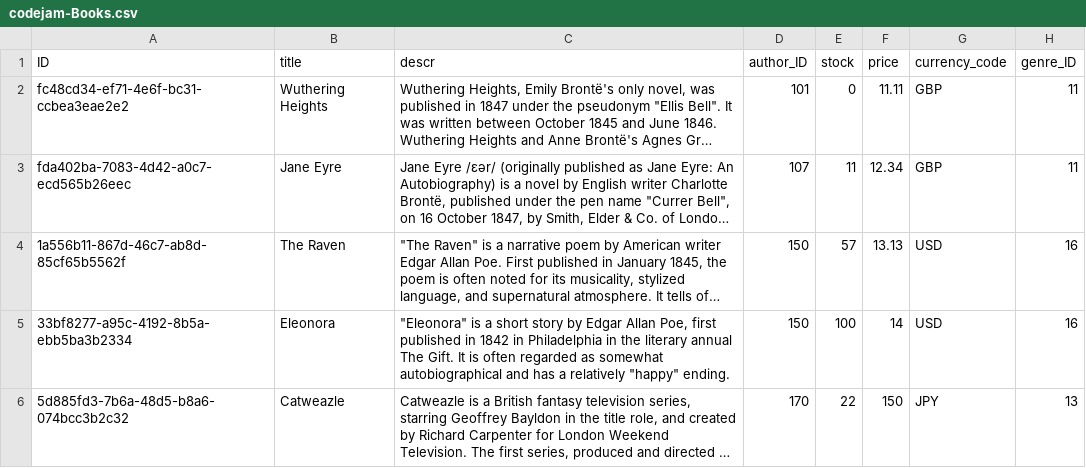
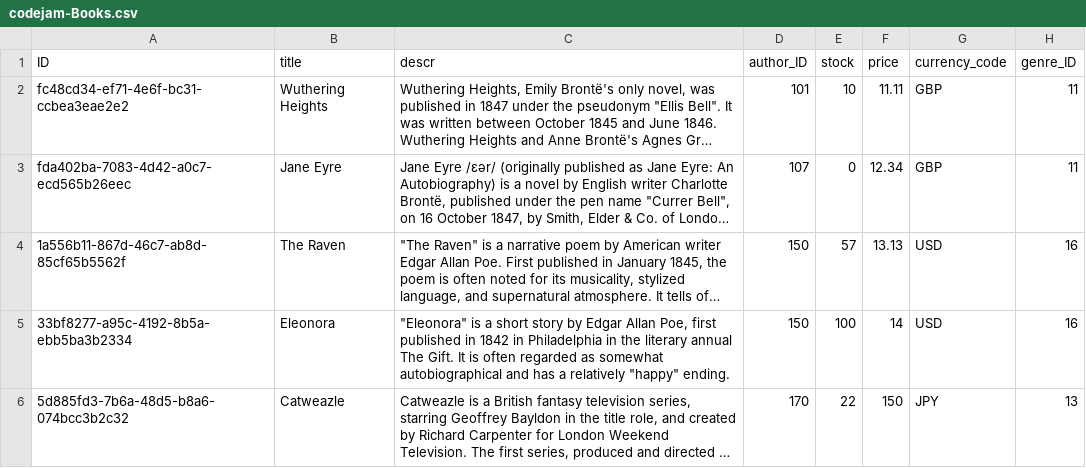
Before and after one commit to SAP-samples/fiori-elements-fpm-exercises-codejam, a CSV file: bookshop/db/data/codejam-Books.csv, drawn as a sheet; long unchanged cells end in …; the diff names each change by its address in the sheet, - before the commit and + after, or states it on an @@ line.

```diff
--- a/bookshop/db/data/codejam-Books.csv
+++ b/bookshop/db/data/codejam-Books.csv
-E2 (stock): 0
+E2 (stock): 10
-E3 (stock): 11
+E3 (stock): 0
```
Also changed, not shown: bookshop/db/data/codejam-Sales.csv, 2 other files.
